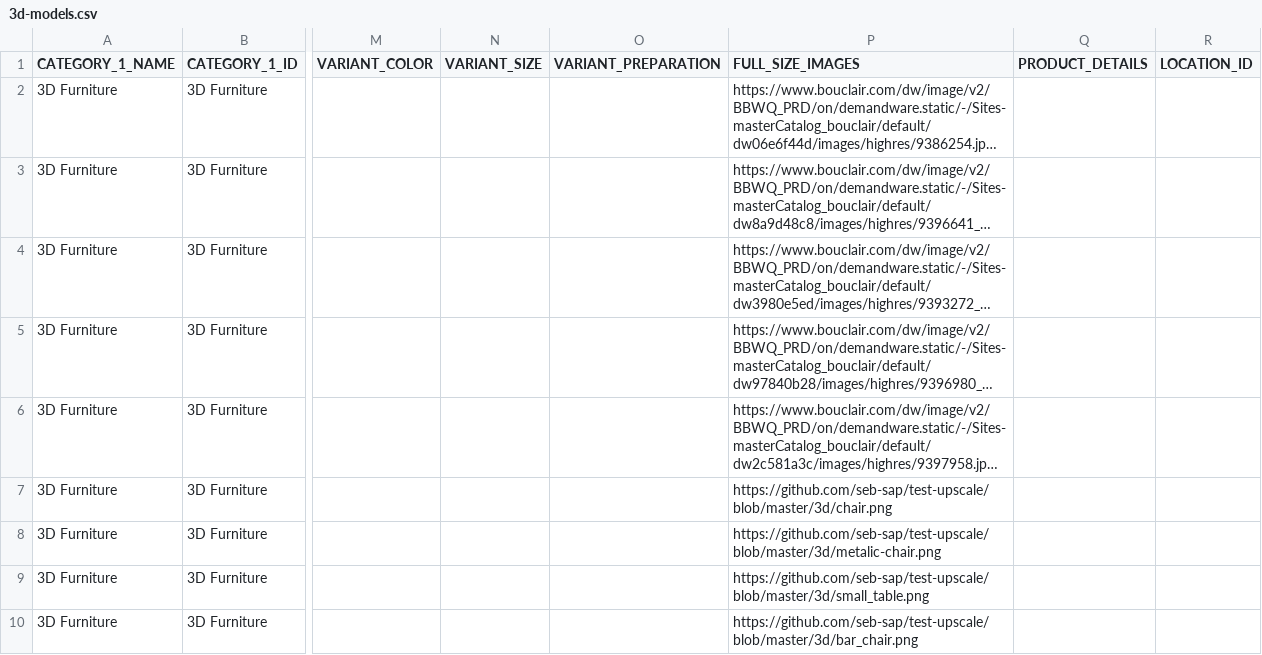
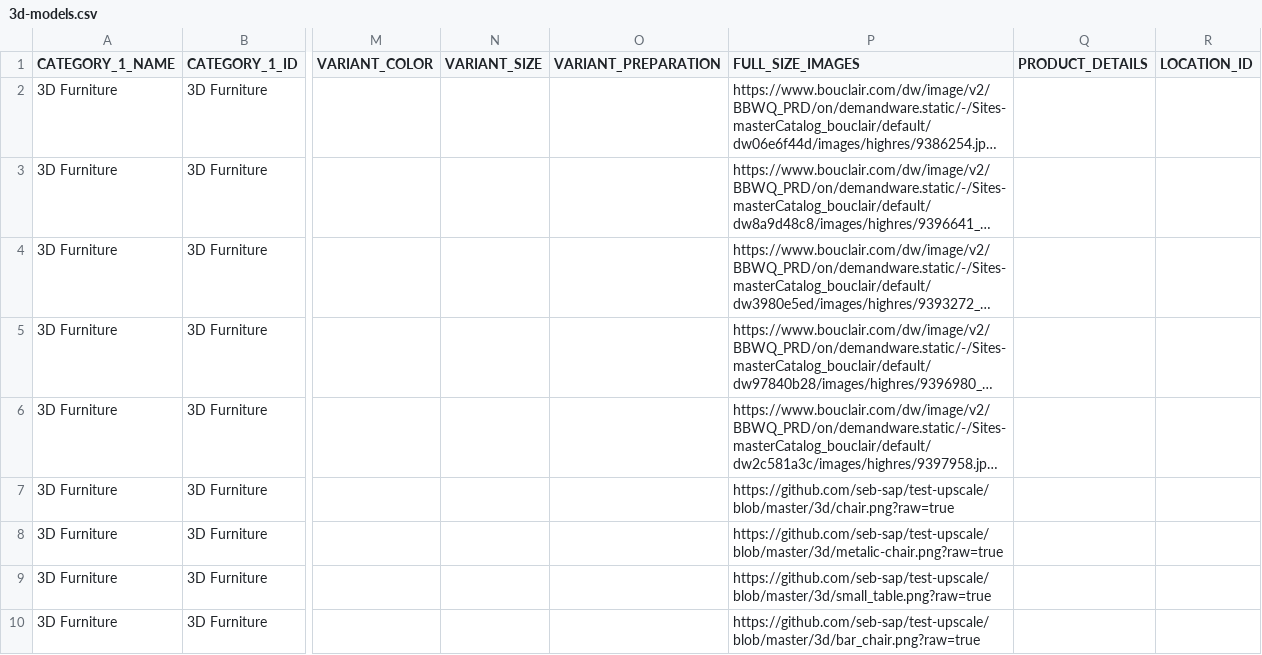
Before and after one commit to seb-sap/upscale-seb-demo, a CSV file: 3d-models.csv, drawn as a sheet; only a part is shown, gaps mark what is left out; long unchanged cells end in …; the diff names each change by its address in the sheet, - before the commit and + after, or states it on an @@ line.

Commit message:
new models

```diff
--- a/3d-models.csv
+++ b/3d-models.csv
-P7 (FULL_SIZE_IMAGES): https://github.com/seb-sap/test-upscale/blob/master/3d/chair.png
+P7 (FULL_SIZE_IMAGES): https://github.com/seb-sap/test-upscale/blob/master/3d/chair.png?raw=true
-P8 (FULL_SIZE_IMAGES): https://github.com/seb-sap/test-upscale/blob/master/3d/metalic-chair.png
+P8 (FULL_SIZE_IMAGES): https://github.com/seb-sap/test-upscale/blob/master/3d/metalic-chair.png?raw=true
-P9 (FULL_SIZE_IMAGES): https://github.com/seb-sap/test-upscale/blob/master/3d/small_table.png
+P9 (FULL_SIZE_IMAGES): https://github.com/seb-sap/test-upscale/blob/master/3d/small_table.png?raw=true
-P10 (FULL_SIZE_IMAGES): https://github.com/seb-sap/test-upscale/blob/master/3d/bar_chair.png
+P10 (FULL_SIZE_IMAGES): https://github.com/seb-sap/test-upscale/blob/master/3d/bar_chair.png?raw=true
```
